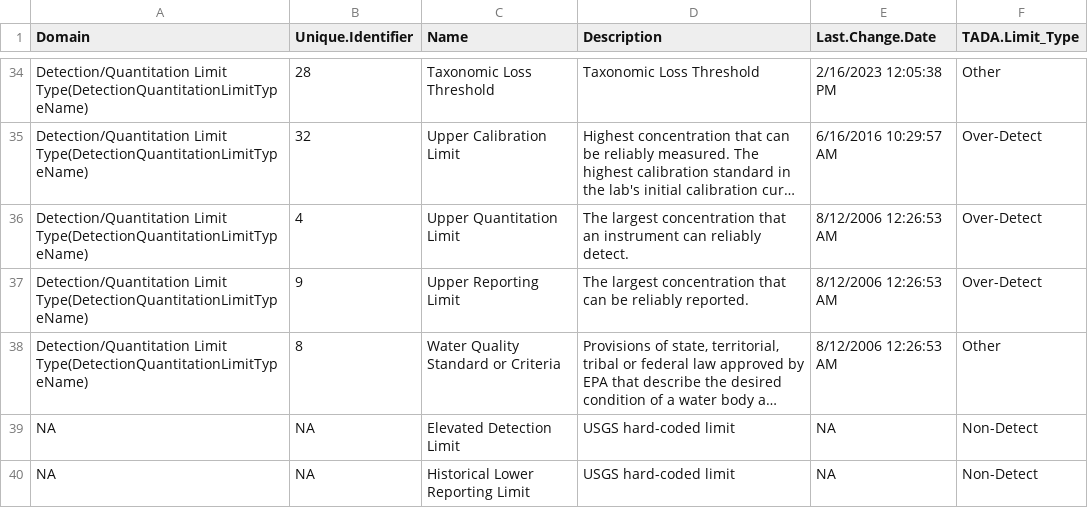
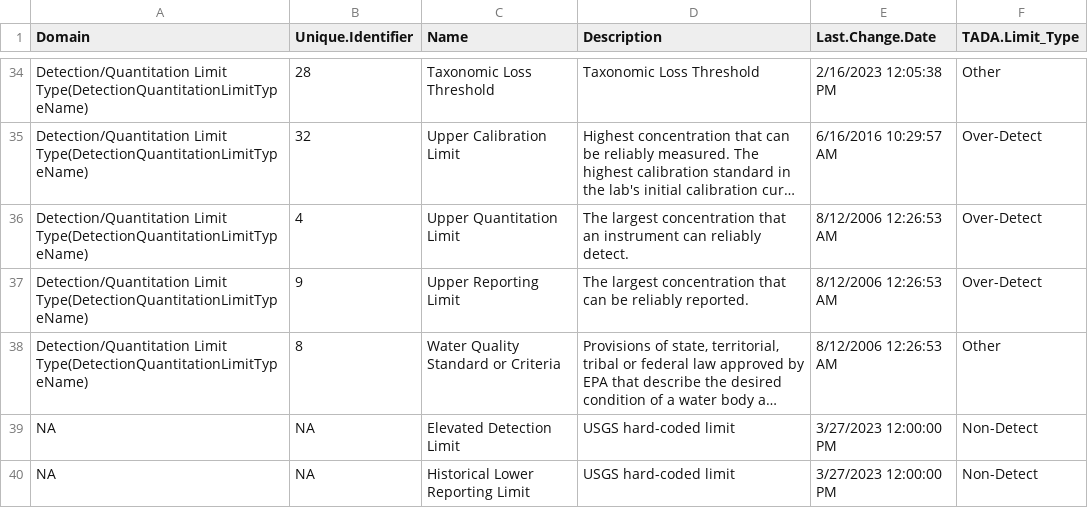
Before and after one commit to USEPA/EPATADA, a CSV file: inst/extdata/WQXDetectionQuantitationLimitTypeRef.csv, drawn as a sheet; only a part is shown, gaps mark what is left out; long unchanged cells end in …; the diff names each change by its address in the sheet, - before the commit and + after, or states it on an @@ line.

```diff
--- a/inst/extdata/WQXDetectionQuantitationLimitTypeRef.csv
+++ b/inst/extdata/WQXDetectionQuantitationLimitTypeRef.csv
-E39:E40 (Last.Change.Date): NA
+E39:E40 (Last.Change.Date): 3/27/2023 12:00:00 PM
```
Also changed, not shown: 1 other file.
